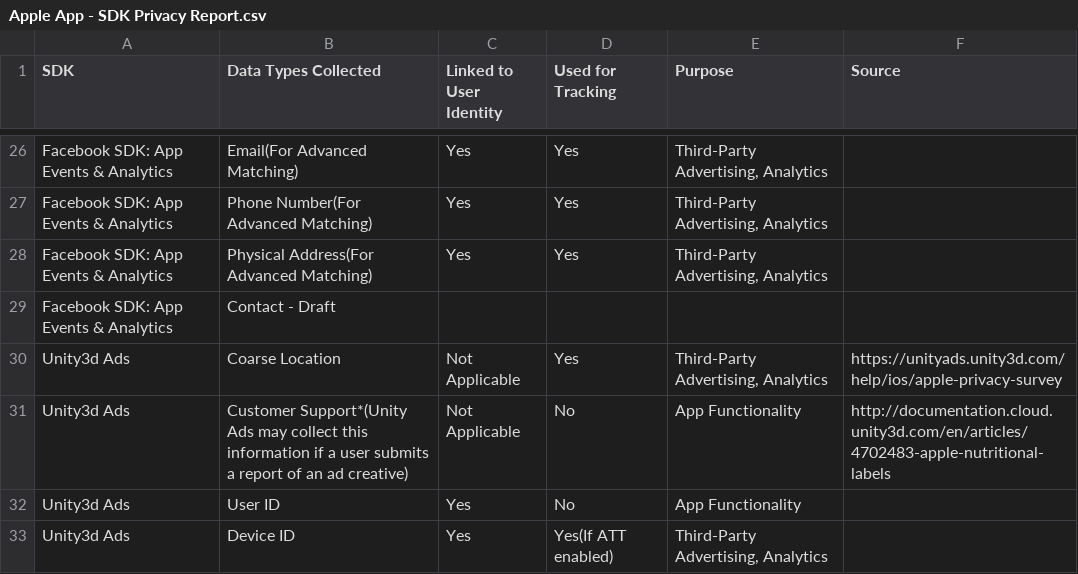
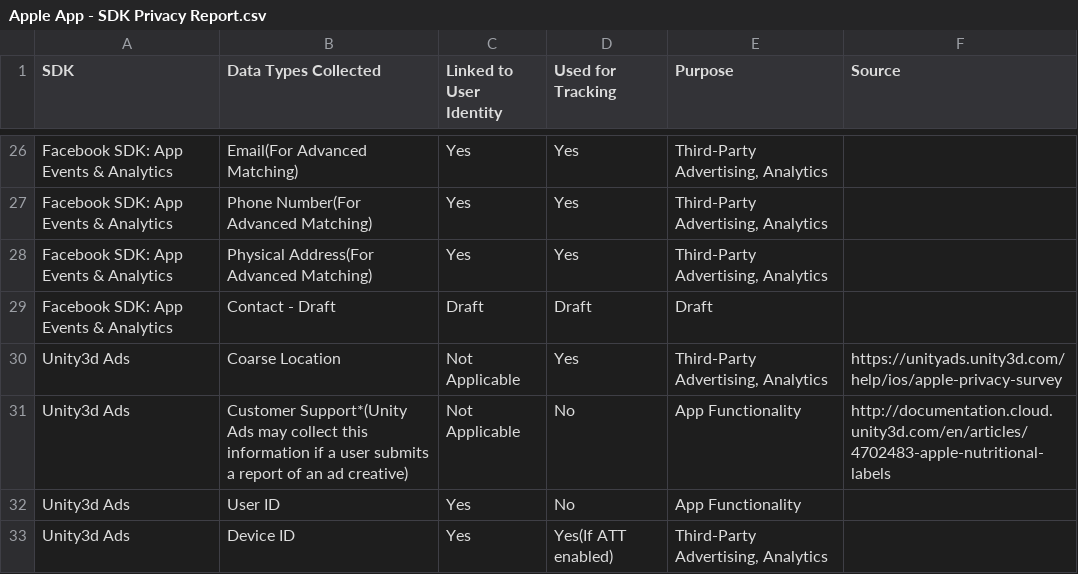
Before and after one commit to Privado-Inc/SDK-Privacy-Report, a CSV file: Apple App - SDK Privacy Report.csv, drawn as a sheet; only a part is shown, gaps mark what is left out.

Commit message:
Update Apple App - SDK Privacy Report.csv

```diff
--- a/Apple App - SDK Privacy Report.csv
+++ b/Apple App - SDK Privacy Report.csv
@@ -44,3 +44,3 @@ Facebook SDK: App Events & Analytics,Physical Address(For Advanced Matching),Yes
 Third-Party Advertising, Analytics",,
-Facebook SDK: App Events & Analytics,Contact - Draft,,,,,
+Facebook SDK: App Events & Analytics,Contact - Draft,Draft,Draft,Draft,,
 Unity3d Ads,Coarse Location,Not Applicable,Yes,"
```
